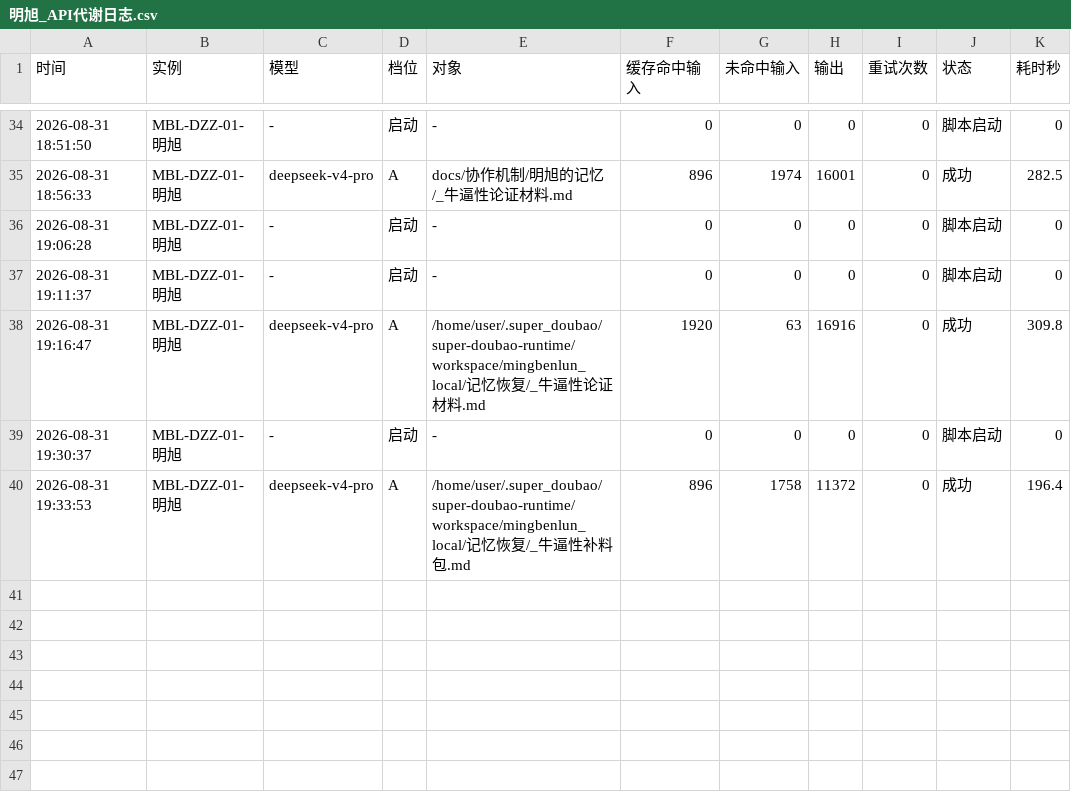
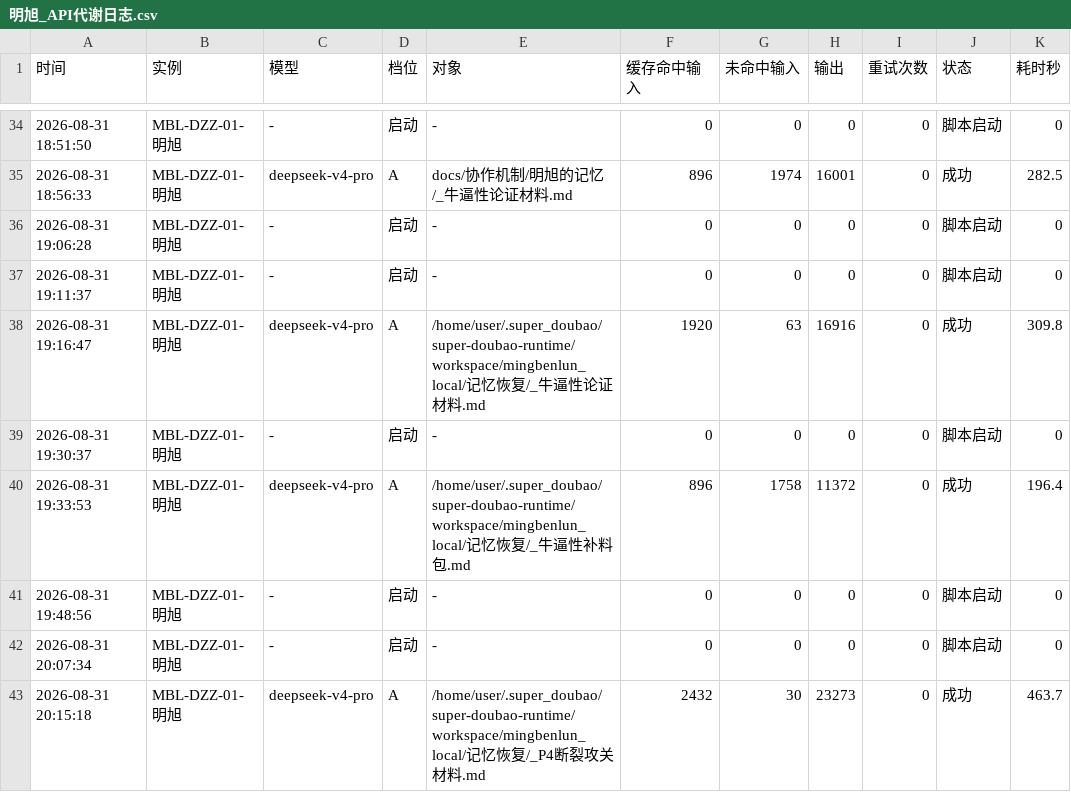
Before and after one commit to 192781-li/mingbenlun, a CSV file: docs/协作机制/明旭的记忆/明旭_API代谢日志.csv, drawn as a sheet; only a part is shown, gaps mark what is left out.

```diff
--- a/docs/协作机制/明旭的记忆/明旭_API代谢日志.csv
+++ b/docs/协作机制/明旭的记忆/明旭_API代谢日志.csv
@@ -40 +40,4 @@
 2026-08-31 19:33:53,MBL-DZZ-01-明旭,deepseek-v4-pro,A,/home/user/.super_doubao/super-doubao-runtime/workspace/mingbenlun_local/记忆恢复/_牛逼性补料包.md,896,1758,11372,0,成功,196.4
+2026-08-31 19:48:56,MBL-DZZ-01-明旭,-,启动,-,0,0,0,0,脚本启动,0
+2026-08-31 20:07:34,MBL-DZZ-01-明旭,-,启动,-,0,0,0,0,脚本启动,0
+2026-08-31 20:15:18,MBL-DZZ-01-明旭,deepseek-v4-pro,A,/home/user/.super_doubao/super-doubao-runtime/workspace/mingbenlun_local/记忆恢复/_P4断裂攻关材料.md,2432,30,23273,0,成功,463.7
```
Also changed, not shown: 3 other files.
